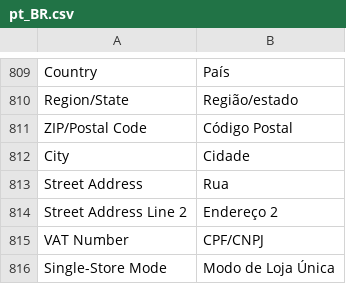
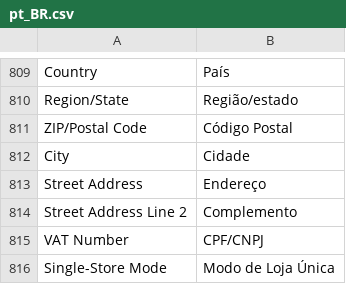
Before and after one commit to rafaelstz/traducao_magento2_pt_br, a CSV file: pt_BR.csv, drawn as a sheet; only a part is shown, gaps mark what is left out.

Commit message:
Pequena correção no endereço

```diff
--- a/pt_BR.csv
+++ b/pt_BR.csv
@@ -822,4 +822,4 @@ Region/State,Região/estado
 City,Cidade
-"Street Address",Rua
-"Street Address Line 2","Endereço 2"
+"Street Address","Endereço"
+"Street Address Line 2","Complemento"
 "VAT Number",CPF/CNPJ
```
